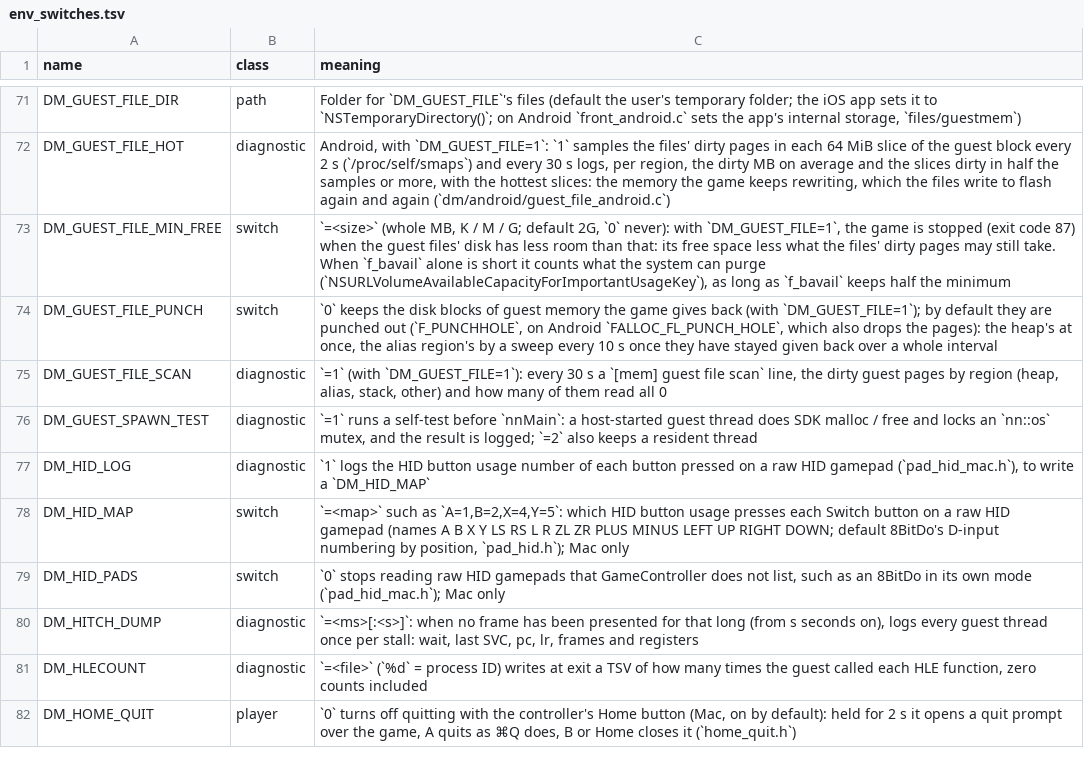
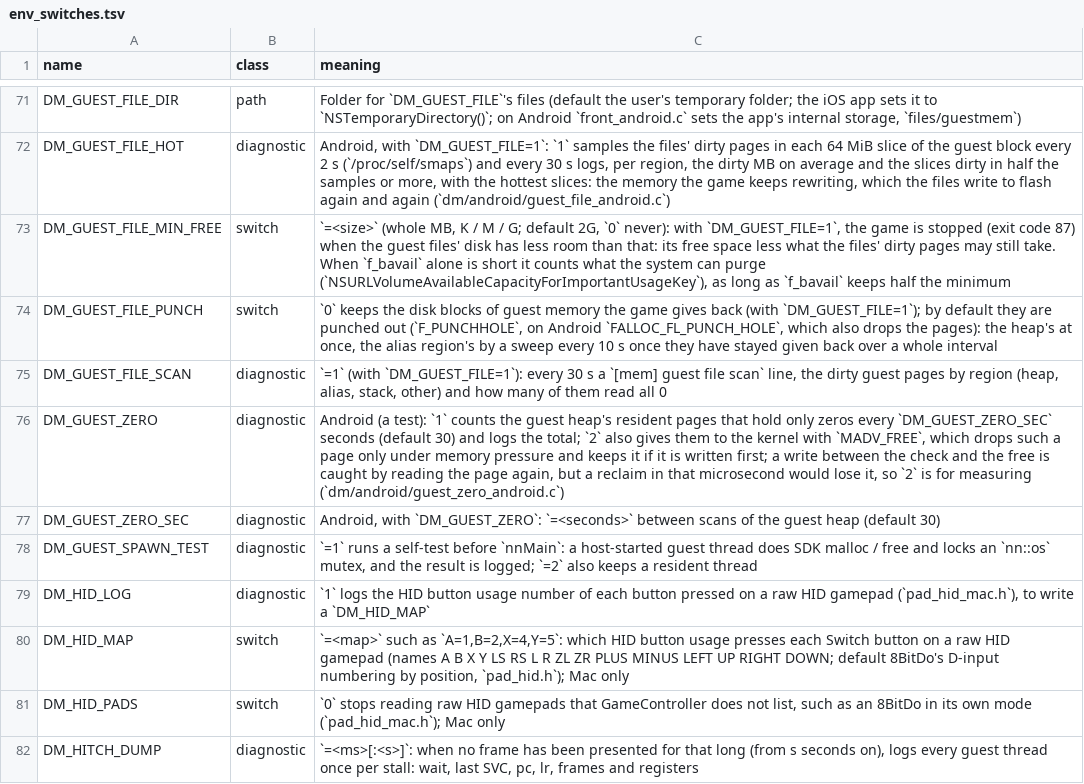
Before and after one commit to enjoyerofslop/droidnative, a TSV file: docs/env_switches.tsv, drawn as a sheet; only a part is shown, gaps mark what is left out; the shorter side is filled out with more unchanged rows; the diff names each change by its address in the sheet, - before the commit and + after, or states it on an @@ line.

```diff
--- a/docs/env_switches.tsv
+++ b/docs/env_switches.tsv
+row 76: DM_GUEST_ZERO | diagnostic | Android (a test): `1` counts the guest heap's resident pages that hold only zeros every `DM_GUEST_ZERO_SEC` seconds (default 30) and logs the total; `2` also gives them to the kernel with `MADV_FREE`, which drops such a page only under memory pressure and keeps it if it is written first; a write between the check and the free is caught by reading the page again, but a reclaim in that microsecond would lose it, so `2` is for measuring (`dm/android/guest_zero_android.c`)
+row 77: DM_GUEST_ZERO_SEC | diagnostic | Android, with `DM_GUEST_ZERO`: `=<seconds>` between scans of the guest heap (default 30)
```
Also changed, not shown: 3 other files.
